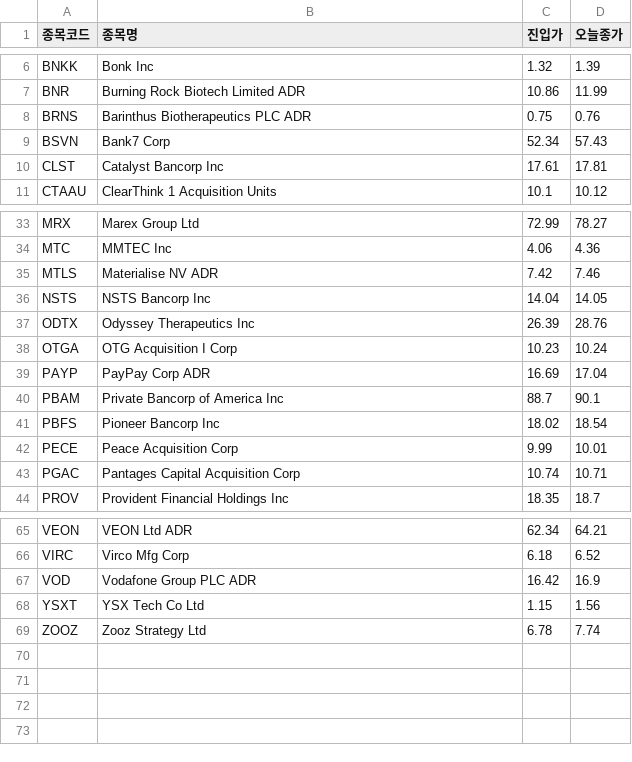
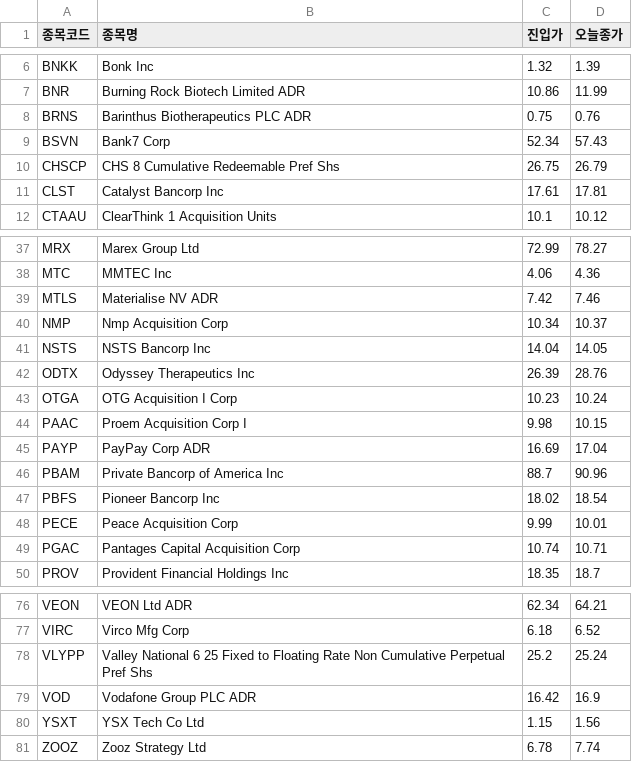
Before and after one commit to nunupop/my-stock-screener, a CSV file: result_nasdaq.csv, drawn as a sheet; only a part is shown, gaps mark what is left out; the diff covers the shown part only.

```diff
--- a/result_nasdaq.csv
+++ b/result_nasdaq.csv
@@ -9,2 +9,3 @@ BRNS,Barinthus Biotherapeutics PLC ADR,0.75,0.76
 BSVN,Bank7 Corp,52.34,57.43
+CHSCP,CHS 8 Cumulative Redeemable Pref Shs,26.75,26.79
 CLST,Catalyst Bancorp Inc,17.61,17.81
@@ -35,2 +39,3 @@ MTC,MMTEC Inc,4.06,4.36
 MTLS,Materialise NV ADR,7.42,7.46
+NMP,Nmp Acquisition Corp,10.34,10.37
 NSTS,NSTS Bancorp Inc,14.04,14.05
@@ -38,4 +43,5 @@ ODTX,Odyssey Therapeutics Inc,26.39,28.76
 OTGA,OTG Acquisition I Corp,10.23,10.24
+PAAC,Proem Acquisition Corp I,9.98,10.15
 PAYP,PayPay Corp ADR,16.69,17.04
-PBAM,Private Bancorp of America Inc,88.7,90.1
+PBAM,Private Bancorp of America Inc,88.7,90.96
 PBFS,Pioneer Bancorp Inc,18.02,18.54
@@ -66,2 +77,3 @@ VEON,VEON Ltd ADR,62.34,64.21
 VIRC,Virco Mfg Corp,6.18,6.52
+VLYPP,Valley National 6 25 Fixed to Floating Rate Non Cumulative Perpetual Pref Shs,25.2,25.24
 VOD,Vodafone Group PLC ADR,16.42,16.9
```
Also changed, not shown: 8 added rows and 4 edited cells elsewhere in this file, 1 other file.
